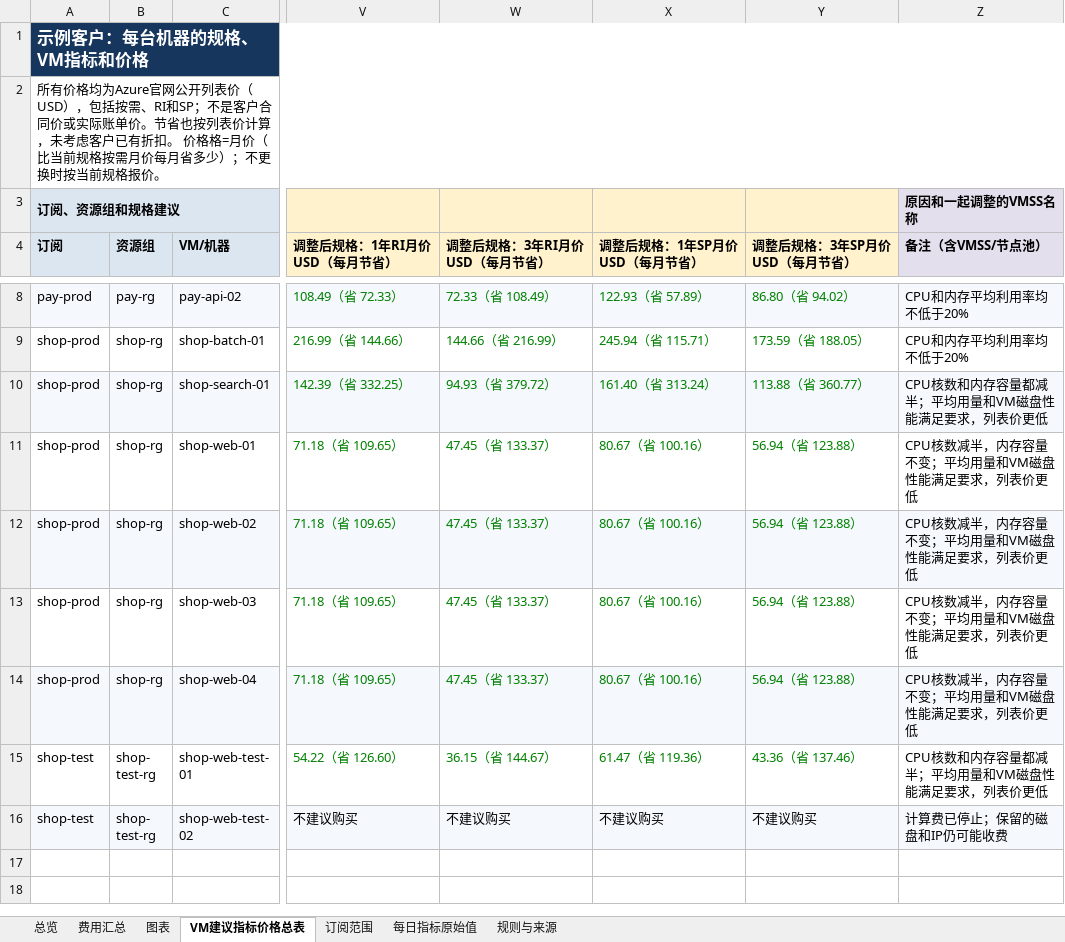
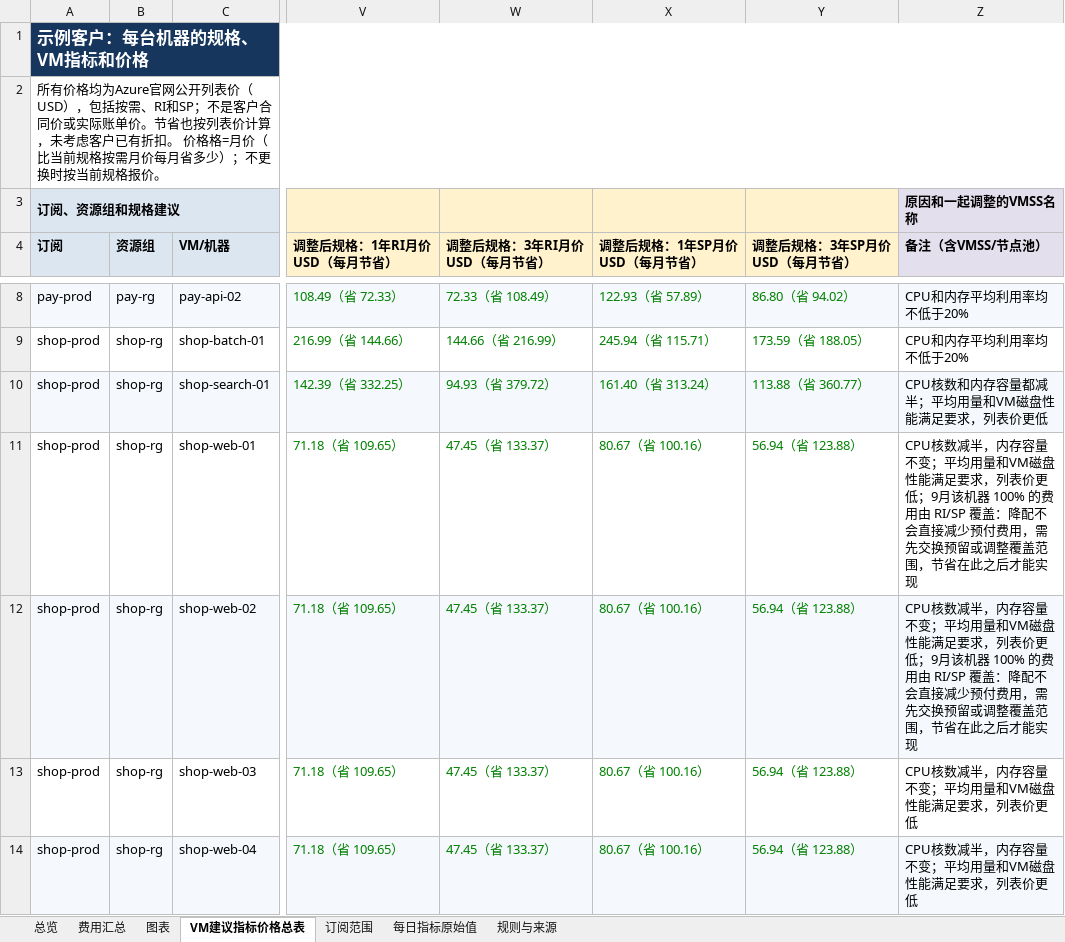
Before and after one commit to linkinchow/azure-inspection, an Excel workbook: examples/sample-output/Contoso_Azure巡检报告_2026年10月/02_虚拟机利用率与规格优化.xlsx, sheet VM建议指标价格总表, drawn as a sheet; only a part is shown, gaps mark what is left out; the shorter side is filled out with more unchanged rows; values as stored, in another font and other column widths than the file's, no borders; the diff names each change by its address in the sheet, - before the commit and + after, or states it on an @@ line.

```diff
--- a/examples/sample-output/Contoso_Azure巡检报告_2026年10月/02_虚拟机利用率与规格优化.xlsx (sheet VM建议指标价格总表)
+++ b/examples/sample-output/Contoso_Azure巡检报告_2026年10月/02_虚拟机利用率与规格优化.xlsx (sheet VM建议指标价格总表)
-Z11:Z12 (备注（含VMSS/节点池）): …表价更低
+Z11:Z12 (备注（含VMSS/节点池）): …表价更低；9月该机器 100% 的费用由 RI/SP 覆盖：降配不会直接减少预付费用，需先交换预留或调整覆盖范围，节省在此之后才能实现
```
Also changed, not shown: charts or pictures, examples/sample-output/Contoso_Azure巡检报告_2026年10月/01_9月月度成本巡检报告.xlsx, examples/sample-output/Contoso_Azure巡检报告_2026年10月/03_可靠性与安全巡检问题清单.xlsx, 16 other files.
